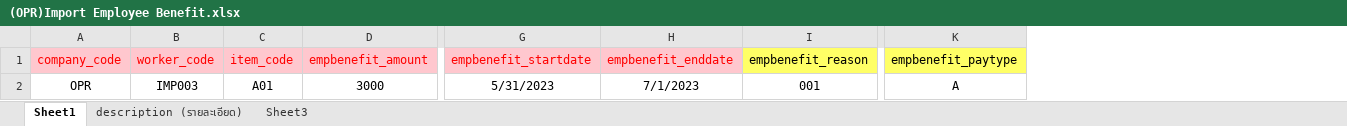
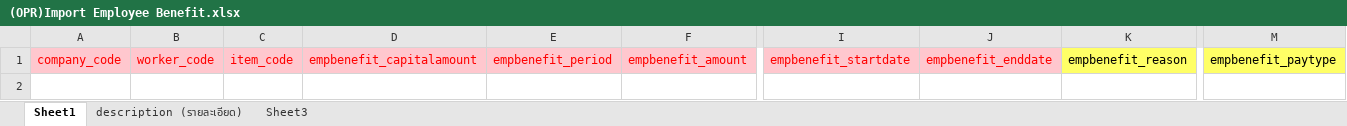
Before and after one commit to witcom48/OPR, an Excel workbook: src/assets/OPRFileImport/(OPR)Import emp/(OPR)Import Employee Benefit.xlsx, sheet Sheet1, drawn as a sheet; only a part is shown, gaps mark what is left out; values as stored, in another font and other column widths than the file's, no borders; removed rows and columns are numbered as before the commit, all else as after; rows hold the shown columns only; the diff names each change by its address in the sheet, - before the commit and + after, or states it on an @@ line.

```diff
--- a/src/assets/OPRFileImport/(OPR)Import emp/(OPR)Import Employee Benefit.xlsx (sheet Sheet1)
+++ b/src/assets/OPRFileImport/(OPR)Import emp/(OPR)Import Employee Benefit.xlsx (sheet Sheet1)
+column D, row 1: empbenefit_capitalamount
+column E, row 1: empbenefit_period
-row 2: OPR | IMP003 | A01 | 3000 | 5/31/2023 | 7/1/2023 | 001 | A
```
Also changed, not shown: sheet description (รายละเอียด), 12 other files.
